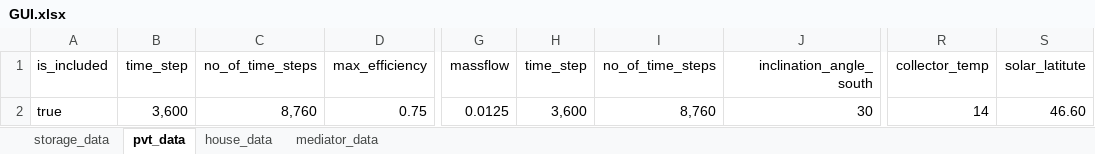
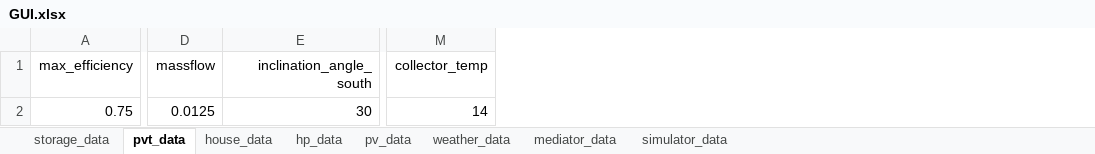
Before and after one commit to EdwardJamesLucas/Energy-Balance-Model, an Excel workbook: GUI.xlsx, sheet pvt_data, drawn as a sheet; only a part is shown, gaps mark what is left out; values as stored, in another font and other column widths than the file's, no borders; the diff names each change by its address in the sheet, - before the commit and + after, or states it on an @@ line.

```diff
--- a/GUI.xlsx (sheet pvt_data)
+++ b/GUI.xlsx (sheet pvt_data)
+sheet tab: hp_data
+sheet tab: pv_data
+sheet tab: weather_data
+sheet tab: simulator_data
-column A (is_included), row 2: true
-column B (time_step), row 2: 3,600
-column C (no_of_time_steps), row 2: 8,760
-column H (time_step), row 2: 3,600
-column I (no_of_time_steps), row 2: 8,760
-column S (solar_latitute), row 2: 46.60
```
Also changed, not shown: sheet mediator_data, sheet storage_data, sheet house_data, 24 other files.
